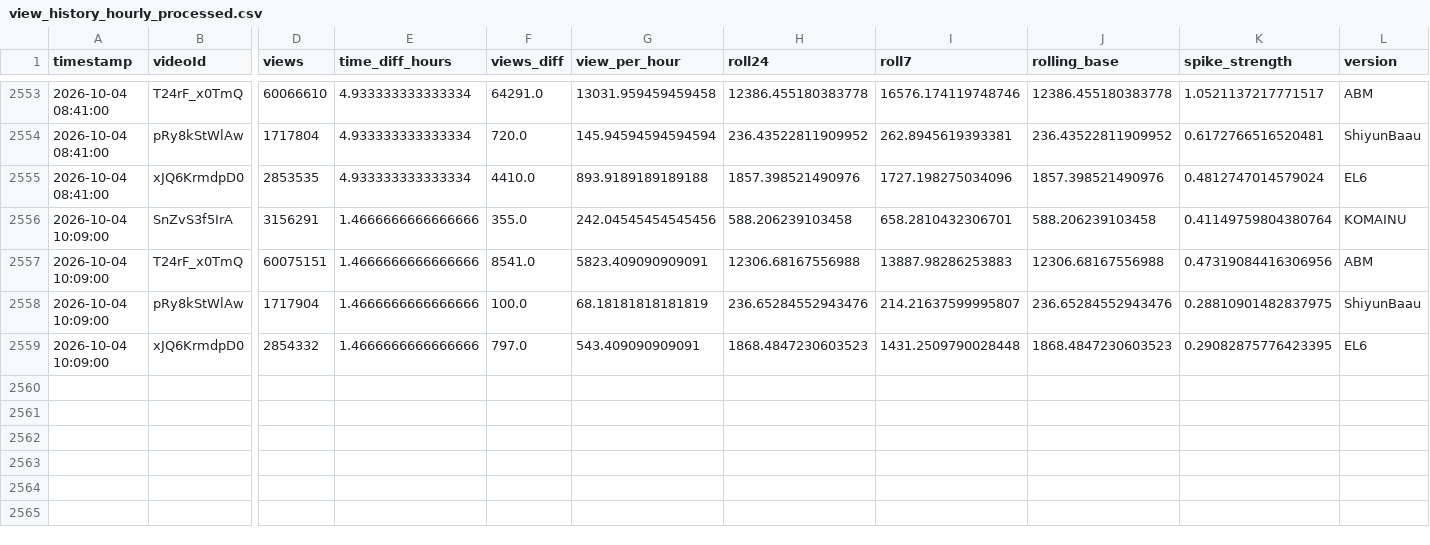
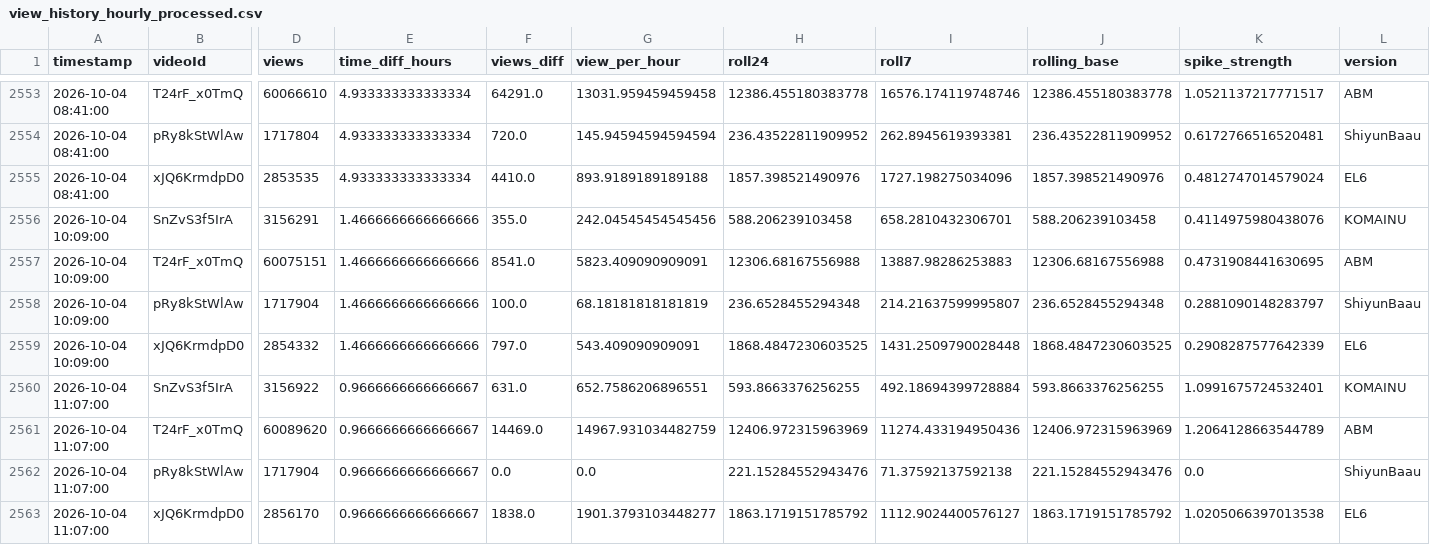
Before and after one commit to shimoharai-blip/youtube-view-fetch, a CSV file: view_history_hourly_processed.csv, drawn as a sheet; only a part is shown, gaps mark what is left out; rows hold the shown columns only; the diff names each change by its address in the sheet, - before the commit and + after, or states it on an @@ line.

```diff
--- a/view_history_hourly_processed.csv
+++ b/view_history_hourly_processed.csv
-K2556 (spike_strength): 0.41149759804380764
+K2556 (spike_strength): 0.4114975980438076
-K2557 (spike_strength): 0.47319084416306956
+K2557 (spike_strength): 0.4731908441630695
-H2558 (roll24): 236.65284552943476
+H2558 (roll24): 236.6528455294348
-J2558 (rolling_base): 236.65284552943476
+J2558 (rolling_base): 236.6528455294348
-K2558 (spike_strength): 0.28810901482837975
+K2558 (spike_strength): 0.2881090148283797
-H2559 (roll24): 1868.4847230603523
+H2559 (roll24): 1868.4847230603525
-J2559 (rolling_base): 1868.4847230603523
+J2559 (rolling_base): 1868.4847230603525
-K2559 (spike_strength): 0.29082875776423395
+K2559 (spike_strength): 0.2908287577642339
+row 2560: 2026-10-04 11:07:00 | SnZvS3f5IrA | 3156922 | 0.9666666666666667 | 631.0 | 652.7586206896551 | 593.8663376256255 | 492.18694399728884 | 593.8663376256255 | 1.0991675724532401 | KOMAINU
+row 2561: 2026-10-04 11:07:00 | T24rF_x0TmQ | 60089620 | 0.9666666666666667 | 14469.0 | 14967.931034482759 | 12406.972315963969 | 11274.433194950436 | 12406.972315963969 | 1.2064128663544789 | ABM
+row 2562: 2026-10-04 11:07:00 | pRy8kStWlAw | 1717904 | 0.9666666666666667 | 0.0 | 0.0 | 221.15284552943476 | 71.37592137592138 | 221.15284552943476 | 0.0 | ShiyunBaau
+row 2563: 2026-10-04 11:07:00 | xJQ6KrmdpD0 | 2856170 | 0.9666666666666667 | 1838.0 | 1901.3793103448277 | 1863.1719151785792 | 1112.9024400576127 | 1863.1719151785792 | 1.0205066397013538 | EL6
```
Also changed, not shown: data/processed/2026-10.csv, 5 other files.
